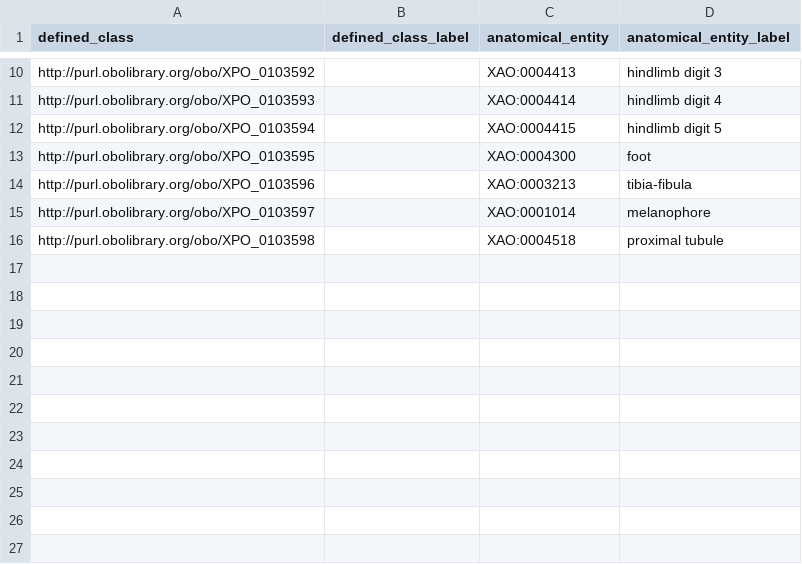
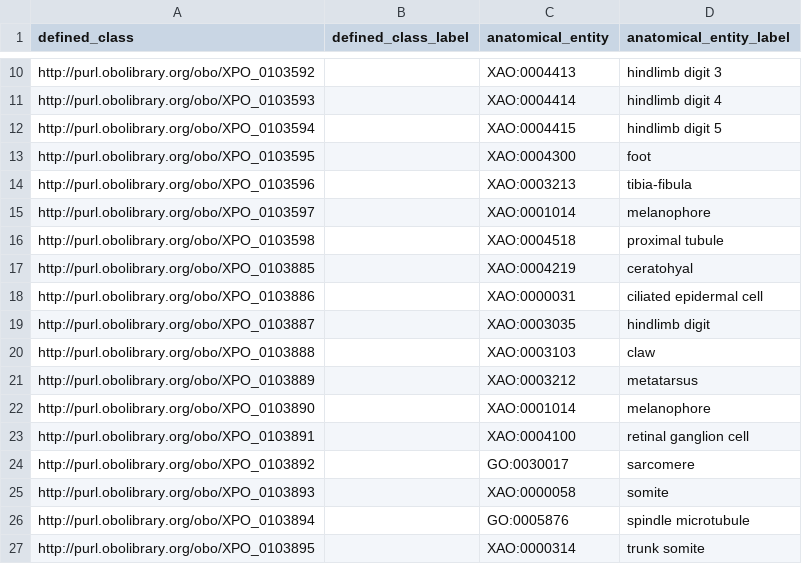
Before and after one commit to obophenotype/xenopus-phenotype-ontology, a TSV file: src/patterns/data/manual/abnormallyDecreasedNumberOfAnatomicalEntity.tsv, drawn as a sheet; only a part is shown, gaps mark what is left out.

```diff
--- a/src/patterns/data/manual/abnormallyDecreasedNumberOfAnatomicalEntity.tsv
+++ b/src/patterns/data/manual/abnormallyDecreasedNumberOfAnatomicalEntity.tsv
@@ -16 +16,12 @@ http://purl.obolibrary.org/obo/XPO_0103597		XAO:0001014	melanophore
 http://purl.obolibrary.org/obo/XPO_0103598		XAO:0004518	proximal tubule
+http://purl.obolibrary.org/obo/XPO_0103885		XAO:0004219	ceratohyal
+http://purl.obolibrary.org/obo/XPO_0103886		XAO:0000031	ciliated epidermal cell
+http://purl.obolibrary.org/obo/XPO_0103887		XAO:0003035	hindlimb digit
+http://purl.obolibrary.org/obo/XPO_0103888		XAO:0003103	claw
+http://purl.obolibrary.org/obo/XPO_0103889		XAO:0003212	metatarsus
+http://purl.obolibrary.org/obo/XPO_0103890		XAO:0001014	melanophore
+http://purl.obolibrary.org/obo/XPO_0103891		XAO:0004100	retinal ganglion cell
+http://purl.obolibrary.org/obo/XPO_0103892		GO:0030017	sarcomere
+http://purl.obolibrary.org/obo/XPO_0103893		XAO:0000058	somite
+http://purl.obolibrary.org/obo/XPO_0103894		GO:0005876	spindle microtubule
+http://purl.obolibrary.org/obo/XPO_0103895		XAO:0000314	trunk somite
```
Also changed, not shown: src/patterns/data/manual/abnormallyDecreasedNumberOfAnatomicalEntityInLocation.tsv, src/patterns/data/manual/abnormallyIncreasedNumberOfAnatomicalEntity.tsv, 2 other files.
